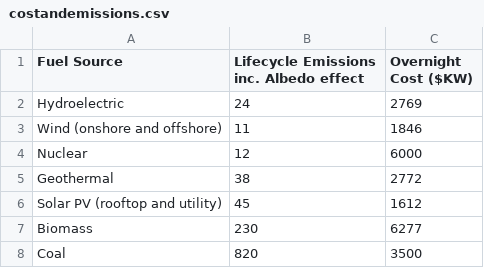
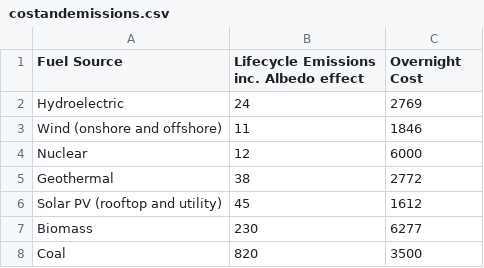
Before and after one commit to theagegeshidze/theagegeshidze.github.io, a CSV file: costandemissions.csv, drawn as a sheet.

Commit message:
Update costandemissions.csv

```diff
--- a/costandemissions.csv
+++ b/costandemissions.csv
@@ -1,2 +1,2 @@
-Fuel Source,Lifecycle Emissions inc. Albedo effect,Overnight Cost ($KW)
+Fuel Source,Lifecycle Emissions inc. Albedo effect,Overnight Cost
 Hydroelectric,24,2769
```
